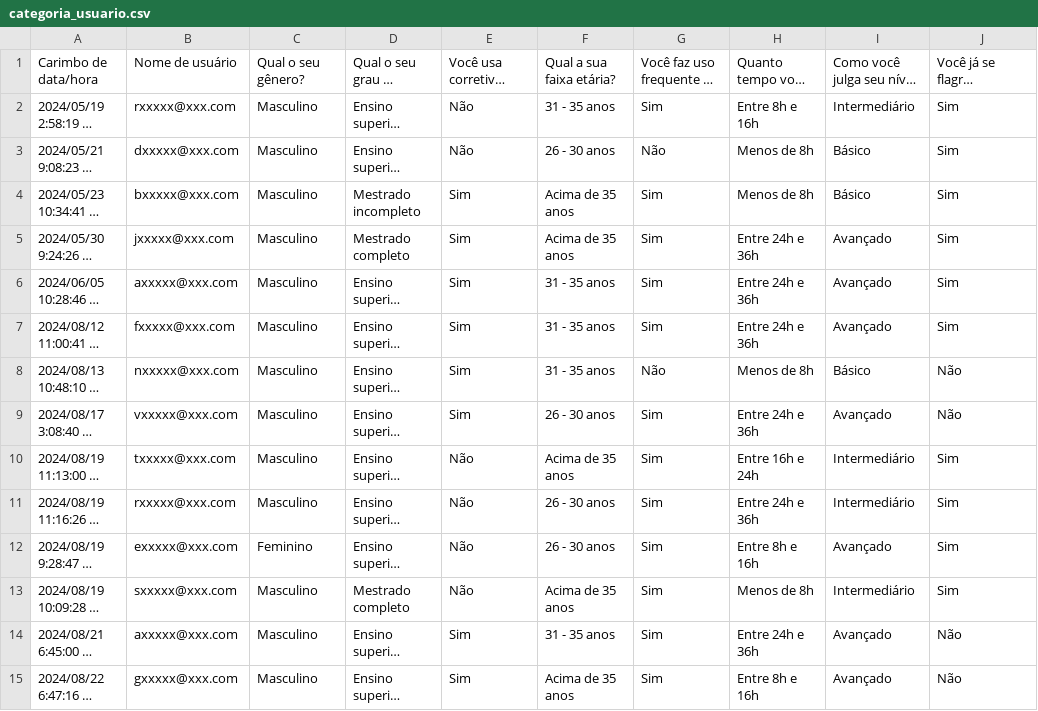
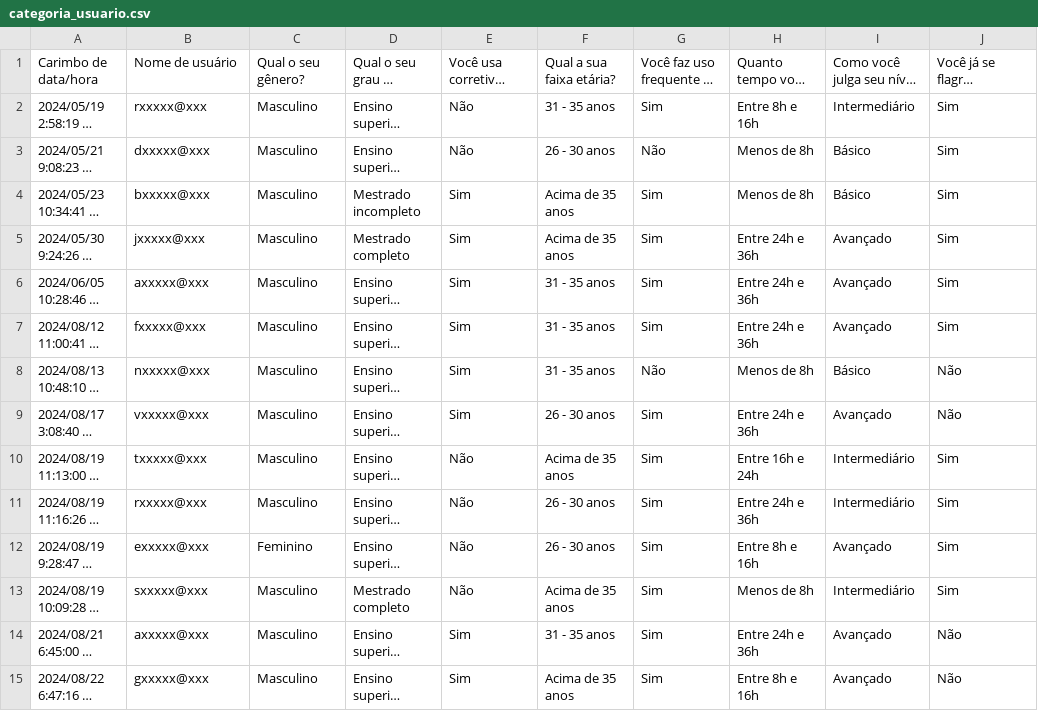
Before and after one commit to gpeixotobr/Runway-Research-Project, a CSV file: output/categoria_usuario.csv, drawn as a sheet; only a part is shown; long unchanged cells end in …; the diff names each change by its address in the sheet, - before the commit and + after, or states it on an @@ line.

```diff
--- a/output/categoria_usuario.csv
+++ b/output/categoria_usuario.csv
-B2: rxxxxx@xxx.com
+B2: rxxxxx@xxx
-B3: dxxxxx@xxx.com
+B3: dxxxxx@xxx
-B4: bxxxxx@xxx.com
+B4: bxxxxx@xxx
-B5: jxxxxx@xxx.com
+B5: jxxxxx@xxx
-B6: axxxxx@xxx.com
+B6: axxxxx@xxx
-B7: fxxxxx@xxx.com
+B7: fxxxxx@xxx
-B8: nxxxxx@xxx.com
+B8: nxxxxx@xxx
-B9: vxxxxx@xxx.com
+B9: vxxxxx@xxx
-B10: txxxxx@xxx.com
+B10: txxxxx@xxx
-B11: rxxxxx@xxx.com
+B11: rxxxxx@xxx
-B12: exxxxx@xxx.com
+B12: exxxxx@xxx
-B13: sxxxxx@xxx.com
+B13: sxxxxx@xxx
-B14: axxxxx@xxx.com
+B14: axxxxx@xxx
-B15: gxxxxx@xxx.com
+B15: gxxxxx@xxx
```
Also changed, not shown: data/dados_runway.csv, output/runway_estatisticas.csv, 6 other files.
